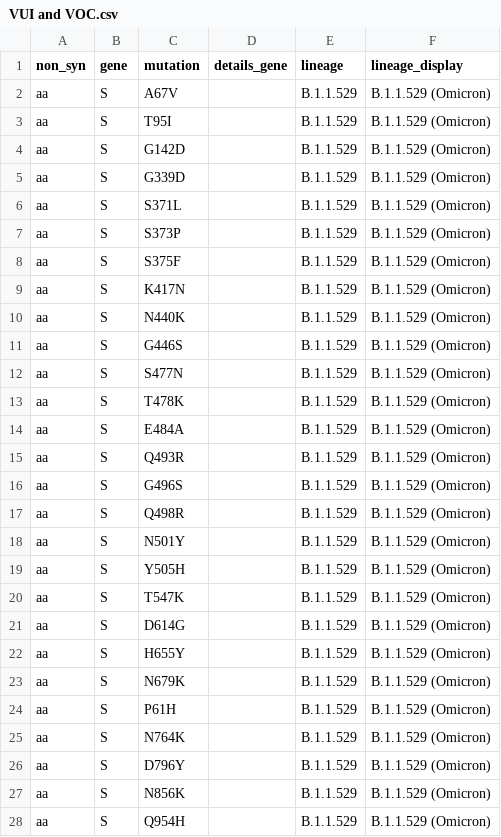
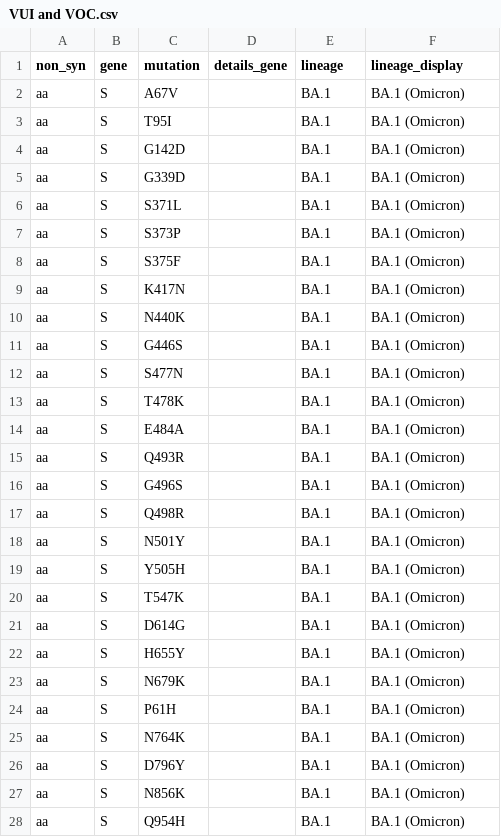
Before and after one commit to wrightdw/COG-UK-ME, a CSV file: VUI and VOC.csv, drawn as a sheet; only a part is shown; the diff covers the shown part only.

Commit message:
Replace Omicron with BA.1

```diff
--- a/VUI and VOC.csv
+++ b/VUI and VOC.csv
@@ -1,28 +1,28 @@
 non_syn,gene,mutation,details_gene,lineage,lineage_display
-aa,S,A67V,,B.1.1.529,B.1.1.529 (Omicron)
-aa,S,T95I,,B.1.1.529,B.1.1.529 (Omicron)
-aa,S,G142D,,B.1.1.529,B.1.1.529 (Omicron)
-aa,S,G339D,,B.1.1.529,B.1.1.529 (Omicron)
-aa,S,S371L,,B.1.1.529,B.1.1.529 (Omicron)
-aa,S,S373P,,B.1.1.529,B.1.1.529 (Omicron)
-aa,S,S375F,,B.1.1.529,B.1.1.529 (Omicron)
-aa,S,K417N,,B.1.1.529,B.1.1.529 (Omicron)
-aa,S,N440K,,B.1.1.529,B.1.1.529 (Omicron)
-aa,S,G446S,,B.1.1.529,B.1.1.529 (Omicron)
-aa,S,S477N,,B.1.1.529,B.1.1.529 (Omicron)
-aa,S,T478K,,B.1.1.529,B.1.1.529 (Omicron)
-aa,S,E484A,,B.1.1.529,B.1.1.529 (Omicron)
-aa,S,Q493R,,B.1.1.529,B.1.1.529 (Omicron)
-aa,S,G496S,,B.1.1.529,B.1.1.529 (Omicron)
-aa,S,Q498R,,B.1.1.529,B.1.1.529 (Omicron)
-aa,S,N501Y,,B.1.1.529,B.1.1.529 (Omicron)
-aa,S,Y505H,,B.1.1.529,B.1.1.529 (Omicron)
-aa,S,T547K,,B.1.1.529,B.1.1.529 (Omicron)
-aa,S,D614G,,B.1.1.529,B.1.1.529 (Omicron)
-aa,S,H655Y,,B.1.1.529,B.1.1.529 (Omicron)
-aa,S,N679K,,B.1.1.529,B.1.1.529 (Omicron)
-aa,S,P61H,,B.1.1.529,B.1.1.529 (Omicron)
-aa,S,N764K,,B.1.1.529,B.1.1.529 (Omicron)
-aa,S,D796Y,,B.1.1.529,B.1.1.529 (Omicron)
-aa,S,N856K,,B.1.1.529,B.1.1.529 (Omicron)
-aa,S,Q954H,,B.1.1.529,B.1.1.529 (Omicron)
+aa,S,A67V,,BA.1,BA.1 (Omicron)
+aa,S,T95I,,BA.1,BA.1 (Omicron)
+aa,S,G142D,,BA.1,BA.1 (Omicron)
+aa,S,G339D,,BA.1,BA.1 (Omicron)
+aa,S,S371L,,BA.1,BA.1 (Omicron)
+aa,S,S373P,,BA.1,BA.1 (Omicron)
+aa,S,S375F,,BA.1,BA.1 (Omicron)
+aa,S,K417N,,BA.1,BA.1 (Omicron)
+aa,S,N440K,,BA.1,BA.1 (Omicron)
+aa,S,G446S,,BA.1,BA.1 (Omicron)
+aa,S,S477N,,BA.1,BA.1 (Omicron)
+aa,S,T478K,,BA.1,BA.1 (Omicron)
+aa,S,E484A,,BA.1,BA.1 (Omicron)
+aa,S,Q493R,,BA.1,BA.1 (Omicron)
+aa,S,G496S,,BA.1,BA.1 (Omicron)
+aa,S,Q498R,,BA.1,BA.1 (Omicron)
+aa,S,N501Y,,BA.1,BA.1 (Omicron)
+aa,S,Y505H,,BA.1,BA.1 (Omicron)
+aa,S,T547K,,BA.1,BA.1 (Omicron)
+aa,S,D614G,,BA.1,BA.1 (Omicron)
+aa,S,H655Y,,BA.1,BA.1 (Omicron)
+aa,S,N679K,,BA.1,BA.1 (Omicron)
+aa,S,P61H,,BA.1,BA.1 (Omicron)
+aa,S,N764K,,BA.1,BA.1 (Omicron)
+aa,S,D796Y,,BA.1,BA.1 (Omicron)
+aa,S,N856K,,BA.1,BA.1 (Omicron)
+aa,S,Q954H,,BA.1,BA.1 (Omicron)
```
Also changed, not shown: 4 edited cells elsewhere in this file.
